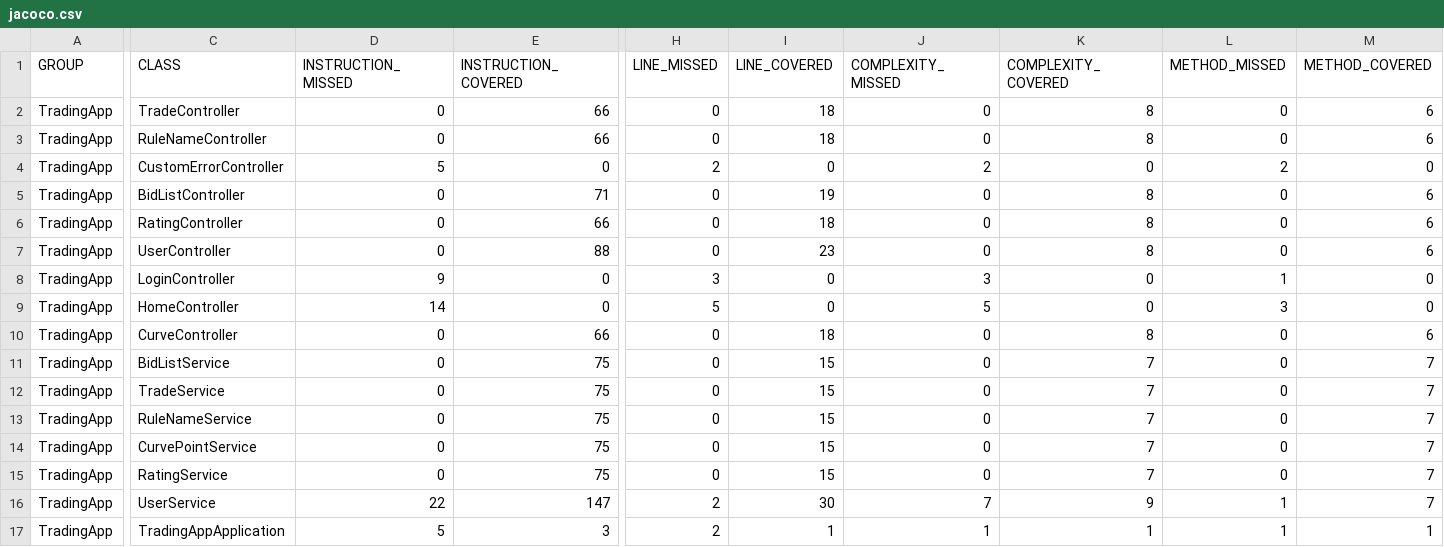
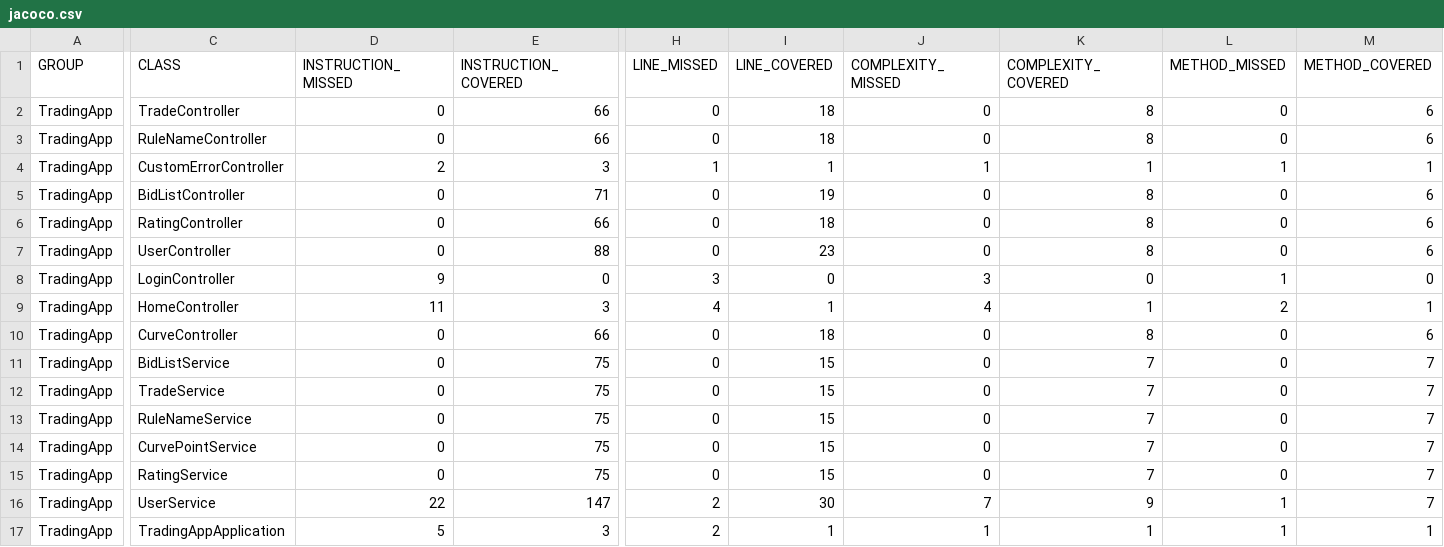
Before and after one commit to MR-BOUBAKOUR/-BOUBAKOUR-MohamedRedha-p7-secureApp-spring, a CSV file: jacoco/jacoco.csv, drawn as a sheet; only a part is shown, gaps mark what is left out; the diff names each change by its address in the sheet, - before the commit and + after, or states it on an @@ line.

```diff
--- a/jacoco/jacoco.csv
+++ b/jacoco/jacoco.csv
-D4 (INSTRUCTION_MISSED): 5
+D4 (INSTRUCTION_MISSED): 2
-E4 (INSTRUCTION_COVERED): 0
+E4 (INSTRUCTION_COVERED): 3
-H4 (LINE_MISSED): 2
+H4 (LINE_MISSED): 1
-I4 (LINE_COVERED): 0
+I4 (LINE_COVERED): 1
-J4 (COMPLEXITY_MISSED): 2
+J4 (COMPLEXITY_MISSED): 1
-K4 (COMPLEXITY_COVERED): 0
+K4 (COMPLEXITY_COVERED): 1
-L4 (METHOD_MISSED): 2
+L4 (METHOD_MISSED): 1
-M4 (METHOD_COVERED): 0
+M4 (METHOD_COVERED): 1
-D9 (INSTRUCTION_MISSED): 14
+D9 (INSTRUCTION_MISSED): 11
-E9 (INSTRUCTION_COVERED): 0
+E9 (INSTRUCTION_COVERED): 3
-H9 (LINE_MISSED): 5
+H9 (LINE_MISSED): 4
-I9 (LINE_COVERED): 0
+I9 (LINE_COVERED): 1
-J9 (COMPLEXITY_MISSED): 5
+J9 (COMPLEXITY_MISSED): 4
-K9 (COMPLEXITY_COVERED): 0
+K9 (COMPLEXITY_COVERED): 1
-L9 (METHOD_MISSED): 3
+L9 (METHOD_MISSED): 2
-M9 (METHOD_COVERED): 0
+M9 (METHOD_COVERED): 1
```
Also changed, not shown: 17 other files.
